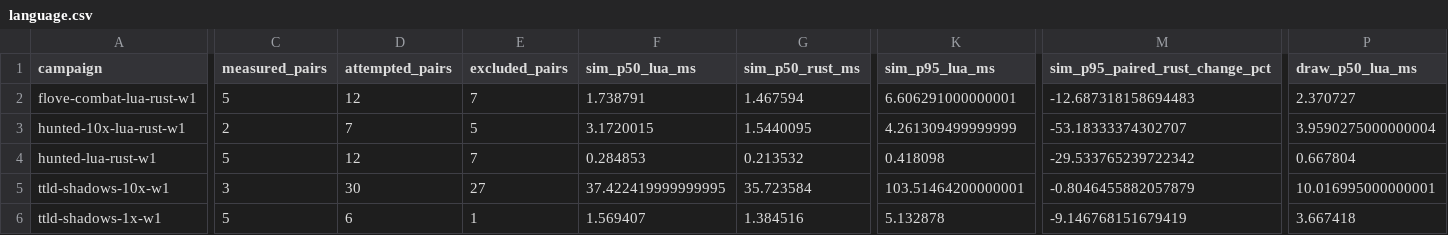
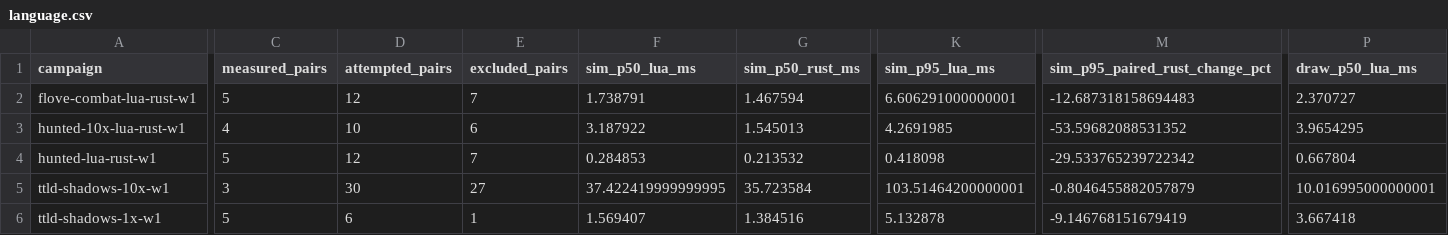
Before and after one commit to gajop/springcabal-dev, a CSV file: docs/benchmarks/2026-10-26/current/language.csv, drawn as a sheet; only a part is shown, gaps mark what is left out; the diff covers the shown part only; the diff names each change by its address in the sheet, - before the commit and + after, or states it on an @@ line.

Commit message:
Refresh clean production benchmark progress

```diff
--- a/docs/benchmarks/2026-10-26/current/language.csv
+++ b/docs/benchmarks/2026-10-26/current/language.csv
-C3 (measured_pairs): 2
+C3 (measured_pairs): 4
-D3 (attempted_pairs): 7
+D3 (attempted_pairs): 10
-E3 (excluded_pairs): 5
+E3 (excluded_pairs): 6
-F3 (sim_p50_lua_ms): 3.1720015
+F3 (sim_p50_lua_ms): 3.187922
-G3 (sim_p50_rust_ms): 1.5440095
+G3 (sim_p50_rust_ms): 1.545013
-K3 (sim_p95_lua_ms): 4.261309499999999
+K3 (sim_p95_lua_ms): 4.2691985
-M3 (sim_p95_paired_rust_change_pct): -53.18333374302707
+M3 (sim_p95_paired_rust_change_pct): -53.59682088531352
-P3 (draw_p50_lua_ms): 3.9590275000000004
+P3 (draw_p50_lua_ms): 3.9654295
```
Also changed, not shown: 18 edited cells elsewhere in this file, 12 other files.
